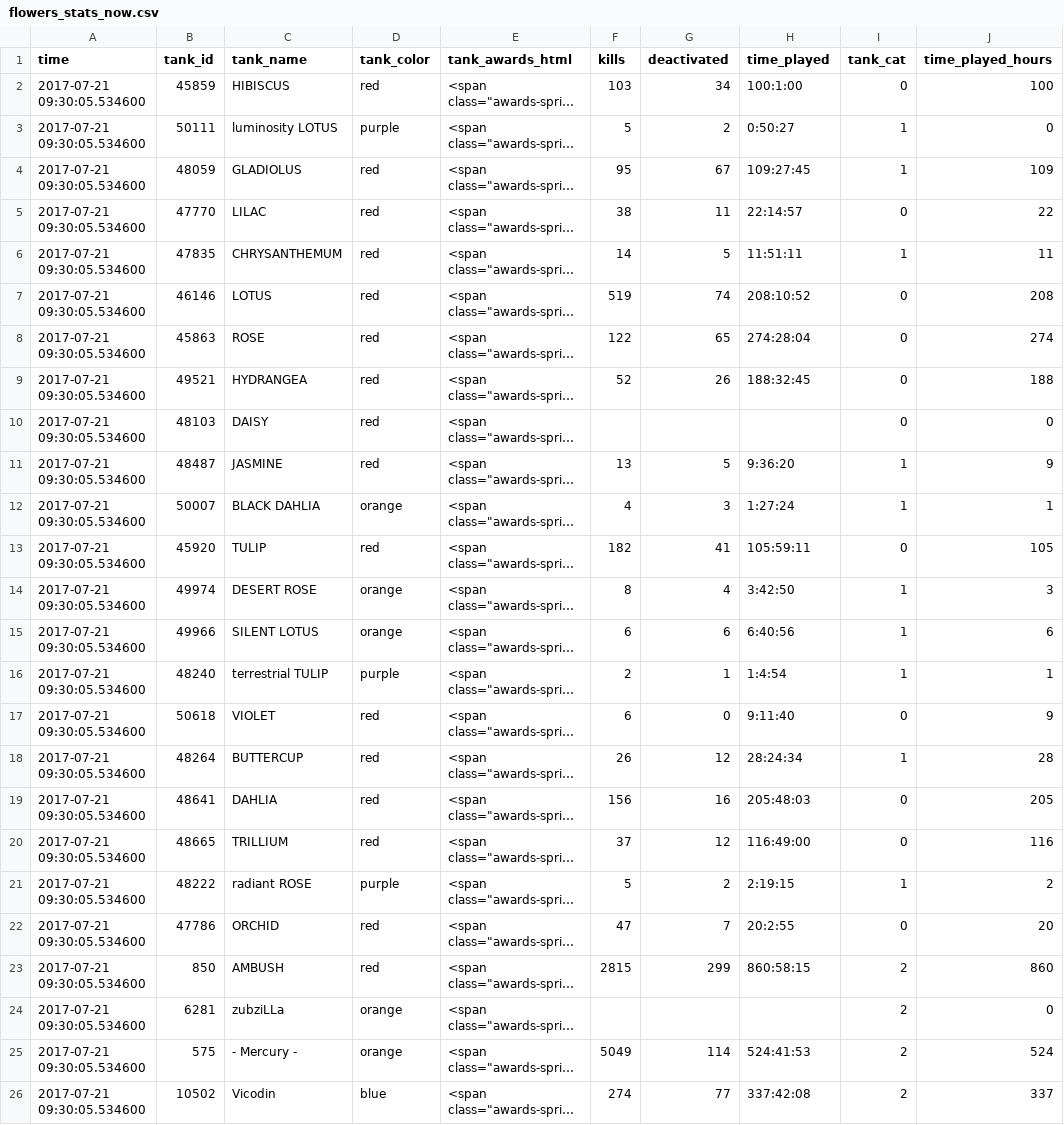
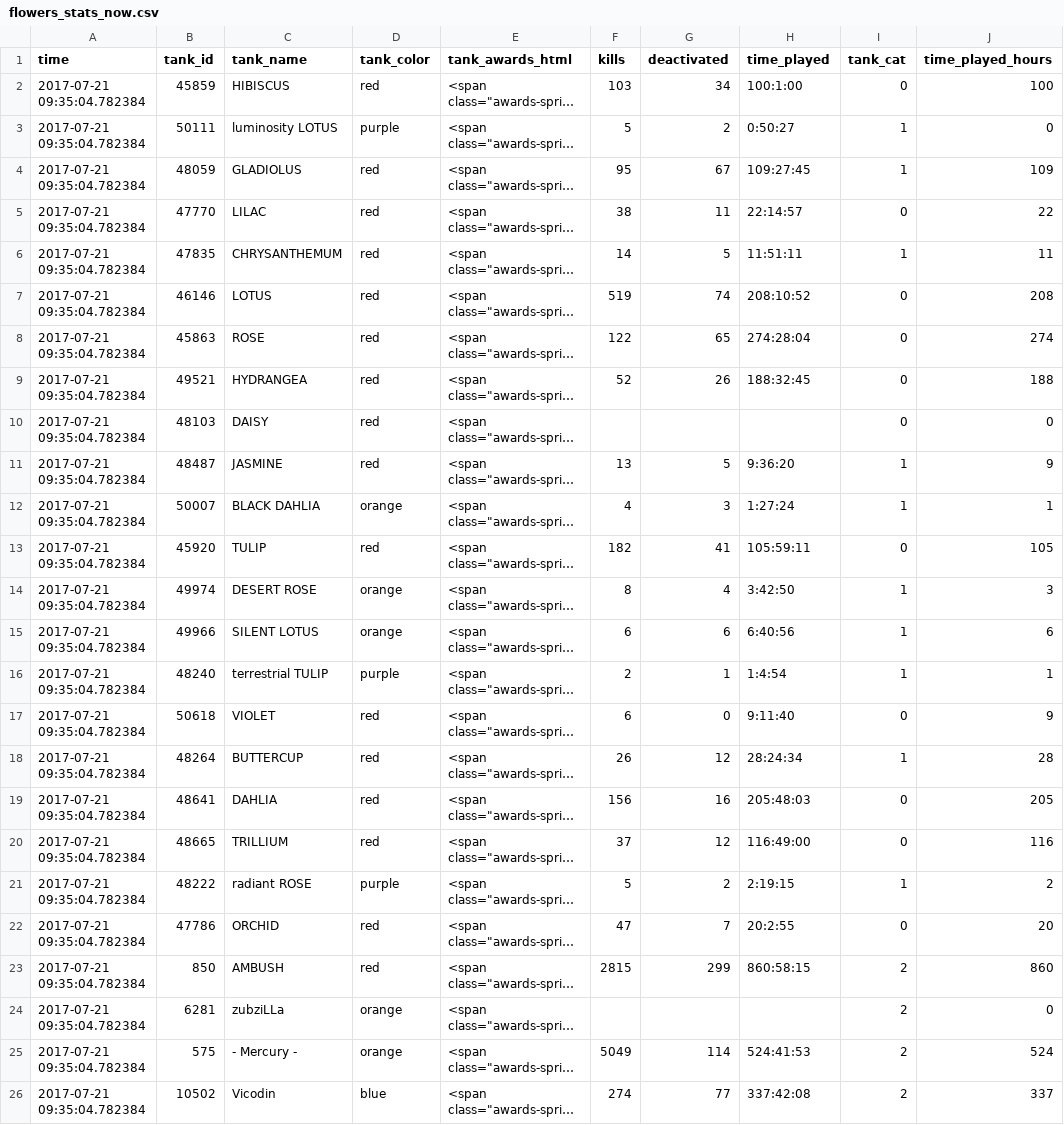
Before and after one commit to tankpit-flowers/tankpit-flowers.github.io, a CSV file: data/flowers_stats_now.csv, drawn as a sheet; only a part is shown; long unchanged cells end in …; the diff names each change by its address in the sheet, - before the commit and + after, or states it on an @@ line.

```diff
--- a/data/flowers_stats_now.csv
+++ b/data/flowers_stats_now.csv
-A2:A26 (time): 2017-07-21 09:30:05.534600
+A2:A26 (time): 2017-07-21 09:35:04.782384
```
Also changed, not shown: 9 other files.
